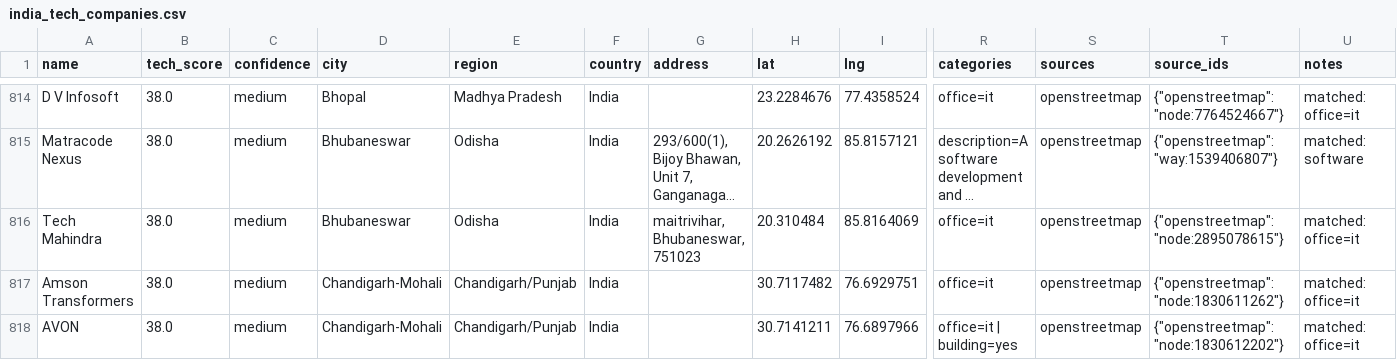
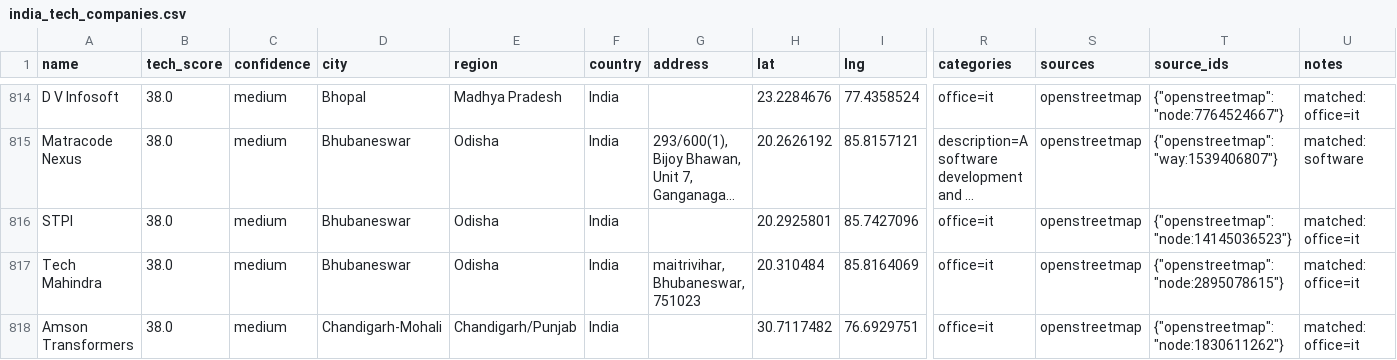
Before and after one commit to AkashKumar7902/india-tech-company-finder, a CSV file: results/india_tech_companies.csv, drawn as a sheet; only a part is shown, gaps mark what is left out; the shorter side is filled out with more unchanged rows; long unchanged cells end in …; rows hold the shown columns only; the diff names each change by its address in the sheet, - before the commit and + after, or states it on an @@ line.

```diff
--- a/results/india_tech_companies.csv
+++ b/results/india_tech_companies.csv
+row 816: STPI | 38.0 | medium | Bhubaneswar | Odisha | India |  | 20.2925801 | 85.7427096 | office=it | openstreetmap | {"openstreetmap": "node:14145036523"} | matched: office=it
```
Also changed, not shown: 1 other file.
